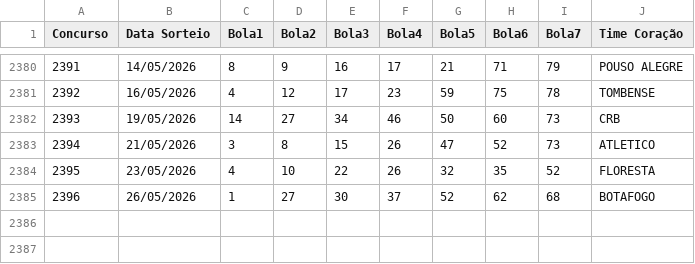
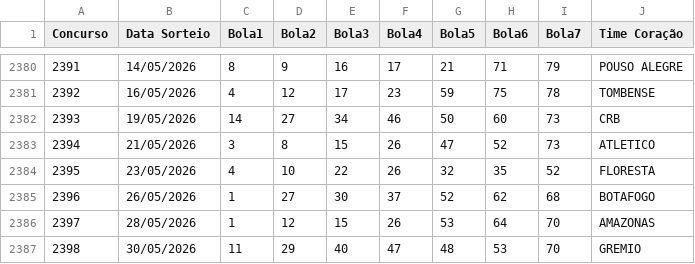
Before and after one commit to AdHAUSS/GAIN, a CSV file: timemania.csv, drawn as a sheet; only a part is shown, gaps mark what is left out; the diff names each change by its address in the sheet, - before the commit and + after, or states it on an @@ line.

Commit message:
Update timemania.csv

```diff
--- a/timemania.csv
+++ b/timemania.csv
+row 2386: 2397 | 28/05/2026 | 1 | 12 | 15 | 26 | 53 | 64 | 70 | AMAZONAS
+row 2387: 2398 | 30/05/2026 | 11 | 29 | 40 | 47 | 48 | 53 | 70 | GREMIO
```
